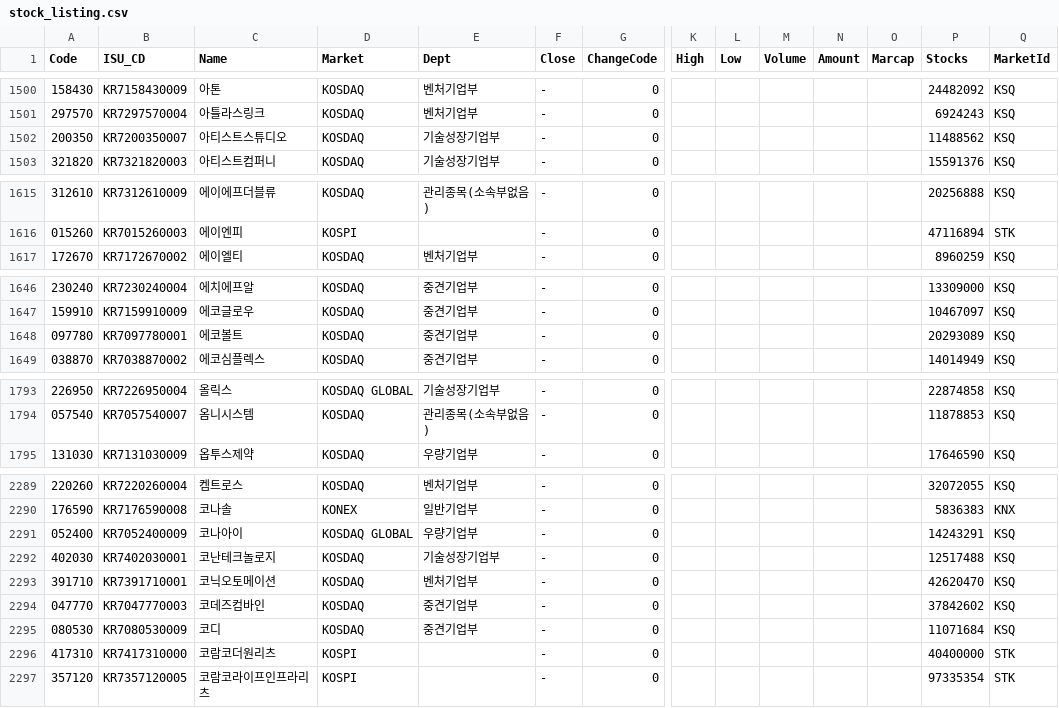
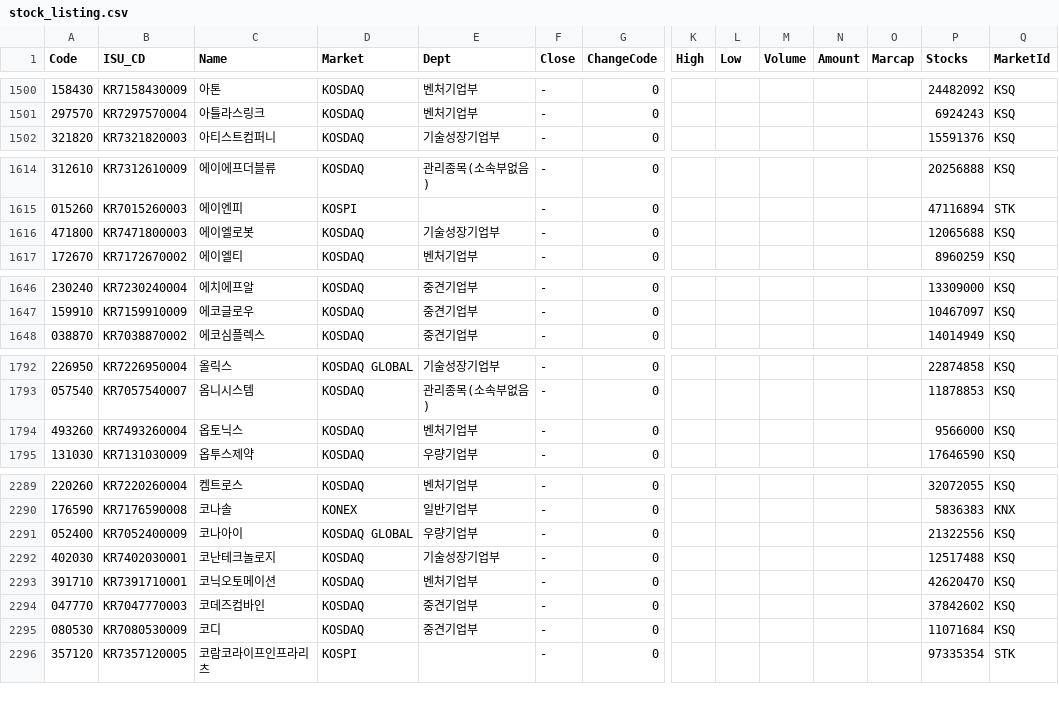
Before and after one commit to idea-hwan/kr-stock-portfolio, a CSV file: stock_data/stock_listing.csv, drawn as a sheet; only a part is shown, gaps mark what is left out; removed rows and columns are numbered as before the commit, all else as after; rows hold the shown columns only; the diff covers the shown part only; the diff names each change by its address in the sheet, - before the commit and + after, or states it on an @@ line.

Commit message:
auto: mcap_top_200/stock_listing 갱신 (2026Q3 재무 적재 전, 2026-11-23 09:35)

```diff
--- a/stock_data/stock_listing.csv
+++ b/stock_data/stock_listing.csv
-row 1502: 200350 | KR7200350007 | 아티스트스튜디오 | KOSDAQ | 기술성장기업부 | - | 0 |  |  |  |  |  | 11488562 | KSQ
+row 1616: 471800 | KR7471800003 | 에이엘로봇 | KOSDAQ | 기술성장기업부 | - | 0 |  |  |  |  |  | 12065688 | KSQ
-row 1648: 097780 | KR7097780001 | 에코볼트 | KOSDAQ | 중견기업부 | - | 0 |  |  |  |  |  | 20293089 | KSQ
+row 1794: 493260 | KR7493260004 | 옵토닉스 | KOSDAQ | 벤처기업부 | - | 0 |  |  |  |  |  | 9566000 | KSQ
-P2291 (Stocks): 14243291
+P2291 (Stocks): 21322556
-row 2296: 417310 | KR7417310000 | 코람코더원리츠 | KOSPI |  | - | 0 |  |  |  |  |  | 40400000 | STK
```
Also changed, not shown: 3 added rows, 2 removed rows and 64 edited cells elsewhere in this file.
